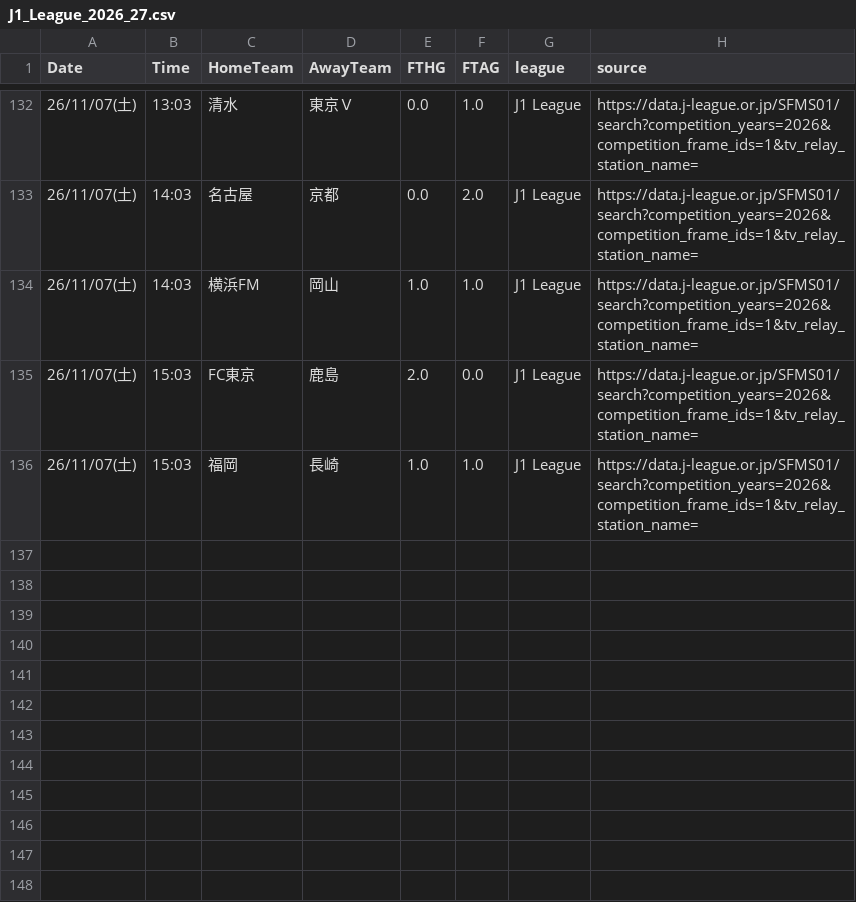
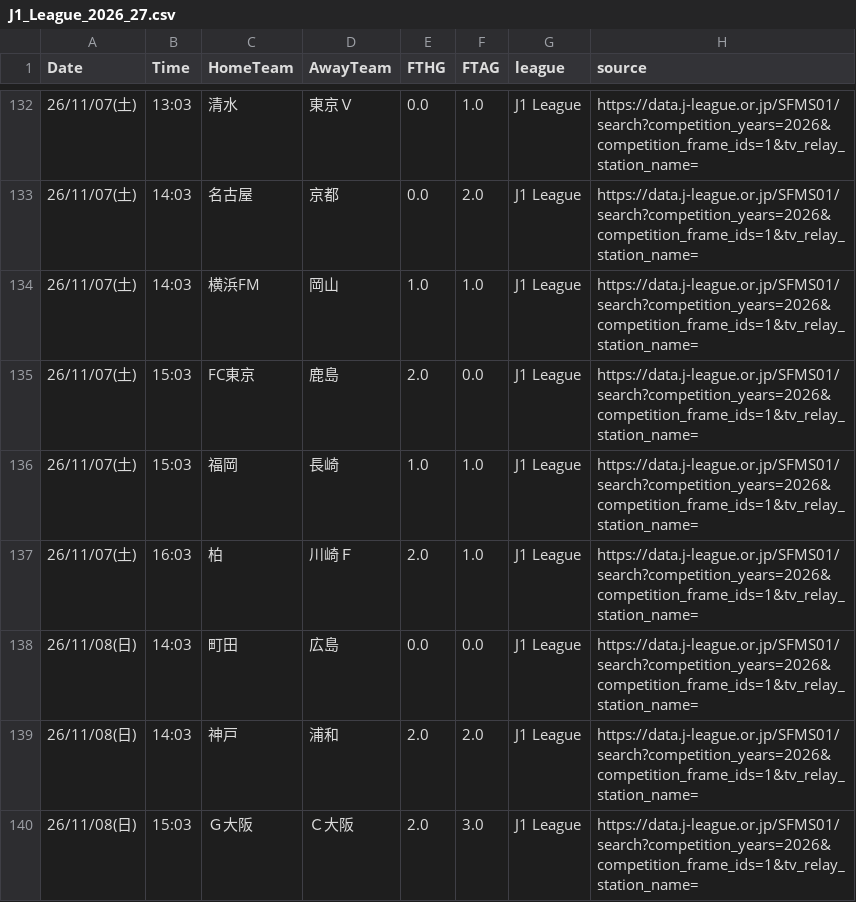
Before and after one commit to zj03204112-hub/-, a CSV file: data/auto_results/J1_League_2026_27.csv, drawn as a sheet; only a part is shown, gaps mark what is left out.

```diff
--- a/data/auto_results/J1_League_2026_27.csv
+++ b/data/auto_results/J1_League_2026_27.csv
@@ -136 +136,5 @@
 26/11/07(土),15:03,福岡,長崎,1.0,1.0,J1 League,https://data.j-league.or.jp/SFMS01/search?competition_years=2026&competition_frame_ids=1&tv_relay_station_name=
+26/11/07(土),16:03,柏,川崎Ｆ,2.0,1.0,J1 League,https://data.j-league.or.jp/SFMS01/search?competition_years=2026&competition_frame_ids=1&tv_relay_station_name=
+26/11/08(日),14:03,町田,広島,0.0,0.0,J1 League,https://data.j-league.or.jp/SFMS01/search?competition_years=2026&competition_frame_ids=1&tv_relay_station_name=
+26/11/08(日),14:03,神戸,浦和,2.0,2.0,J1 League,https://data.j-league.or.jp/SFMS01/search?competition_years=2026&competition_frame_ids=1&tv_relay_station_name=
+26/11/08(日),15:03,Ｇ大阪,Ｃ大阪,2.0,3.0,J1 League,https://data.j-league.or.jp/SFMS01/search?competition_years=2026&competition_frame_ids=1&tv_relay_station_name=
```
